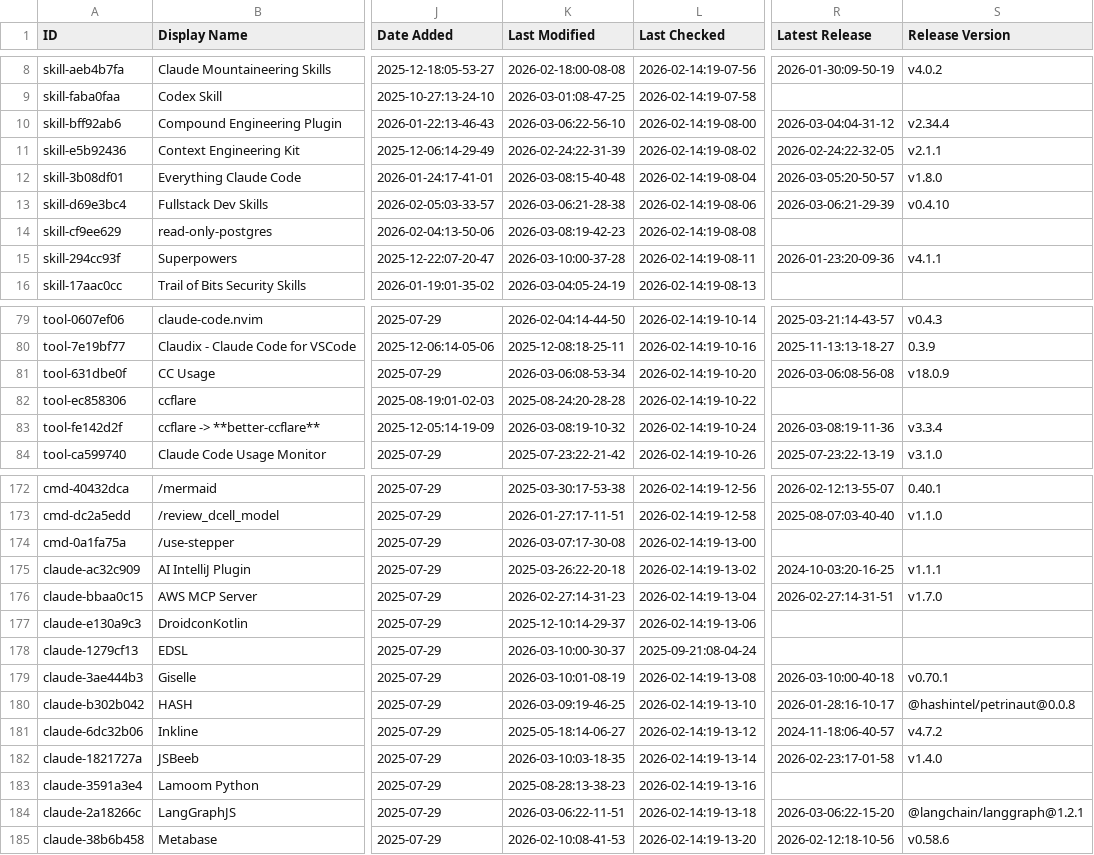
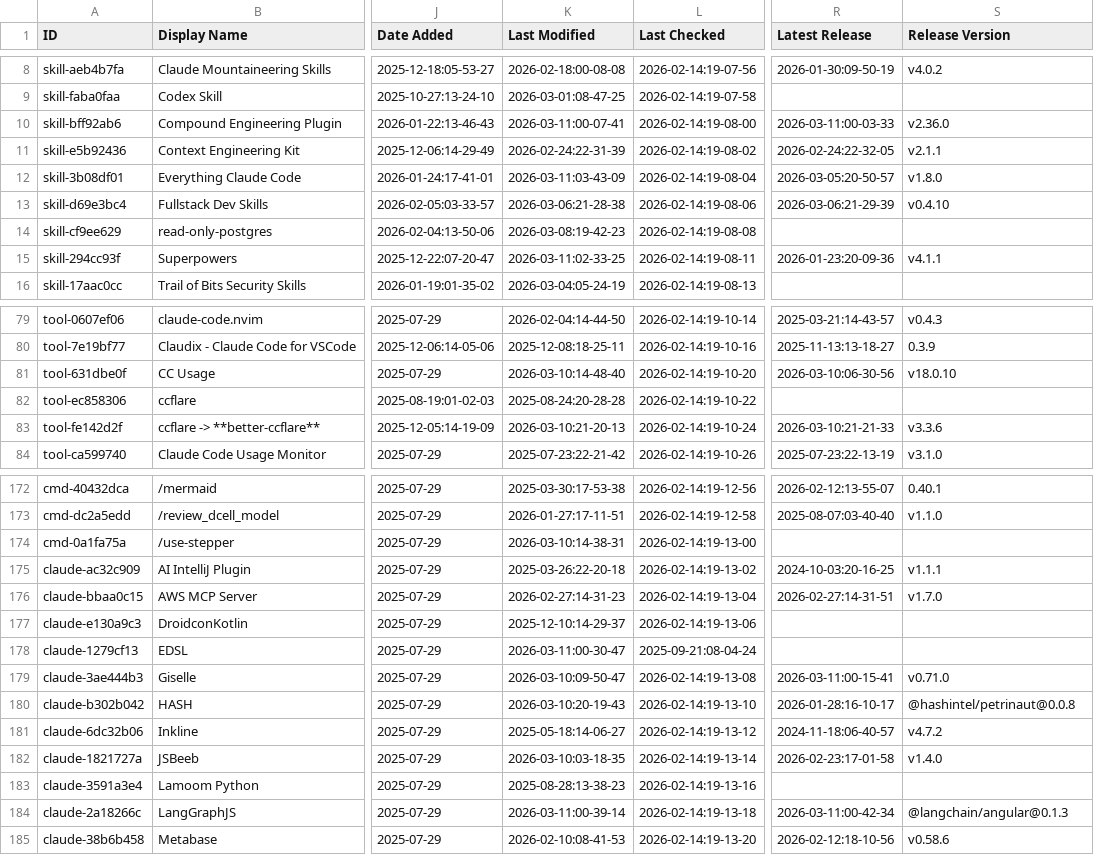
Before and after one commit to TomBombadil-heyho/awesome-claude-code, a CSV file: THE_RESOURCES_TABLE.csv, drawn as a sheet; only a part is shown, gaps mark what is left out; the diff covers the shown part only; the diff names each change by its address in the sheet, - before the commit and + after, or states it on an @@ line.

```diff
--- a/THE_RESOURCES_TABLE.csv
+++ b/THE_RESOURCES_TABLE.csv
-K10 (Last Modified): 2026-03-06:22-56-10
+K10 (Last Modified): 2026-03-11:00-07-41
-R10 (Latest Release): 2026-03-04:04-31-12
+R10 (Latest Release): 2026-03-11:00-03-33
-S10 (Release Version): v2.34.4
+S10 (Release Version): v2.36.0
-K12 (Last Modified): 2026-03-08:15-40-48
+K12 (Last Modified): 2026-03-11:03-43-09
-K15 (Last Modified): 2026-03-10:00-37-28
+K15 (Last Modified): 2026-03-11:02-33-25
-K81 (Last Modified): 2026-03-06:08-53-34
+K81 (Last Modified): 2026-03-10:14-48-40
-R81 (Latest Release): 2026-03-06:08-56-08
+R81 (Latest Release): 2026-03-10:06-30-56
-S81 (Release Version): v18.0.9
+S81 (Release Version): v18.0.10
-K83 (Last Modified): 2026-03-08:19-10-32
+K83 (Last Modified): 2026-03-10:21-20-13
-R83 (Latest Release): 2026-03-08:19-11-36
+R83 (Latest Release): 2026-03-10:21-21-33
-S83 (Release Version): v3.3.4
+S83 (Release Version): v3.3.6
-K174 (Last Modified): 2026-03-07:17-30-08
+K174 (Last Modified): 2026-03-10:14-38-31
-K178 (Last Modified): 2026-03-10:00-30-37
+K178 (Last Modified): 2026-03-11:00-30-47
-K179 (Last Modified): 2026-03-10:01-08-19
+K179 (Last Modified): 2026-03-10:09-50-47
-R179 (Latest Release): 2026-03-10:00-40-18
+R179 (Latest Release): 2026-03-11:00-15-41
-S179 (Release Version): v0.70.1
+S179 (Release Version): v0.71.0
-K180 (Last Modified): 2026-03-09:19-46-25
+K180 (Last Modified): 2026-03-10:20-19-43
-K184 (Last Modified): 2026-03-06:22-11-51
+K184 (Last Modified): 2026-03-11:00-39-14
-R184 (Latest Release): 2026-03-06:22-15-20
+R184 (Latest Release): 2026-03-11:00-42-34
-S184 (Release Version): @langchain/langgraph@1.2.1
+S184 (Release Version): @langchain/angular@0.1.3
```
Also changed, not shown: 31 edited cells elsewhere in this file.
